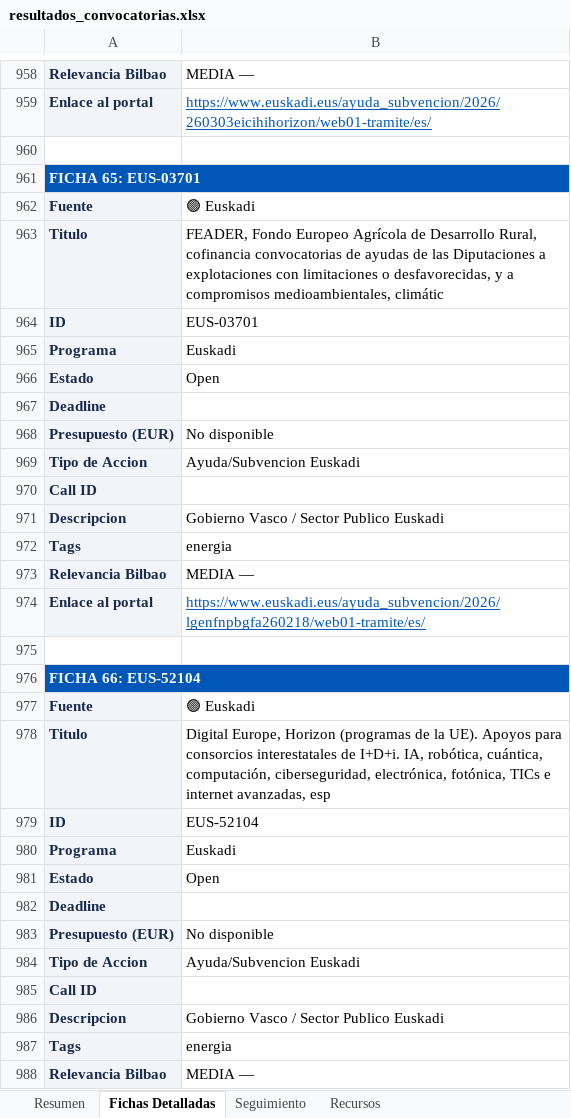
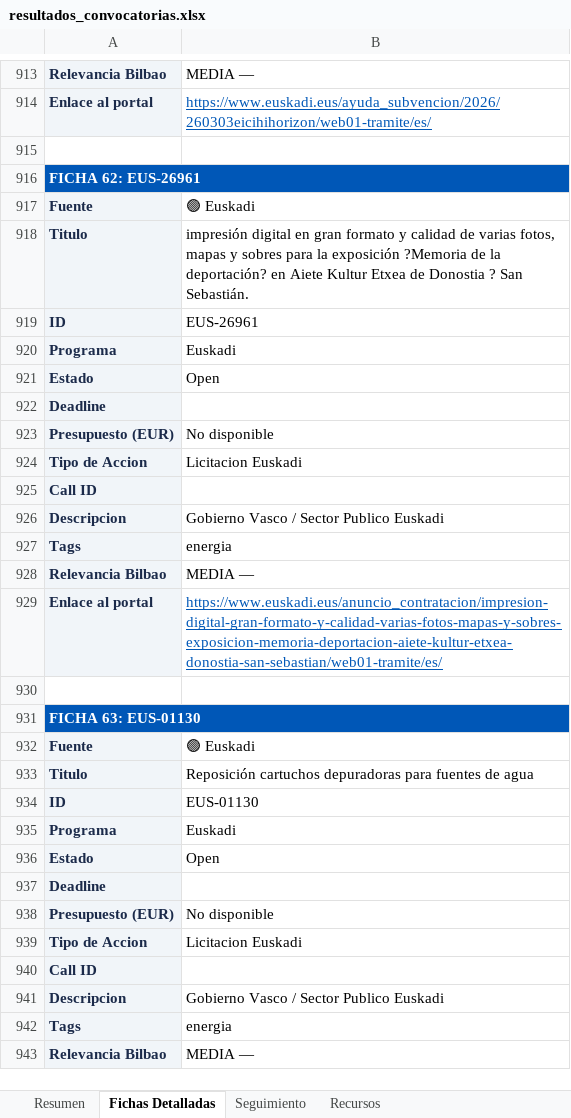
Before and after one commit to haguirre-lab/eu-funding-radar, an Excel workbook: docs/resultados_convocatorias.xlsx, sheet Fichas Detalladas, drawn as a sheet; only a part is shown, gaps mark what is left out; values as stored, in another font and other column widths than the file's, no borders; removed rows and columns are numbered as before the commit, all else as after; the diff covers the shown part only; the diff names each change by its address in the sheet, - before the commit and + after, or states it on an @@ line.

```diff
--- a/docs/resultados_convocatorias.xlsx (sheet Fichas Detalladas)
+++ b/docs/resultados_convocatorias.xlsx (sheet Fichas Detalladas)
-A916: FICHA 65: EUS-03701
+A916: FICHA 62: EUS-26961
-B918: FEADER, Fondo Europeo Agrícola de Desarrollo Rural, cofinancia convocatorias de ayudas de las Diputaciones a explotaciones con limitaciones o desfavorecidas, y a compromisos medioambientales, climátic
+B918: impresión digital en gran formato y calidad de varias fotos, mapas y sobres para la exposición ?Memoria de la deportación? en Aiete Kultur Etxea de Donostia ? San Sebastián.
-B919: EUS-03701
+B919: EUS-26961
-row 969: Tipo de Accion | Ayuda/Subvencion Euskadi
@@ row 1014 moved to row 924: Tipo de Accion @@
-B929: https://www.euskadi.eus/ayuda_subvencion/2026/lgenfnpbgfa260218/web01-tramite/es/
+B929: https://www.euskadi.eus/anuncio_contratacion/impresion-digital-gran-formato-y-calidad-varias-fotos-mapas-y-sobres-exposicion-memoria-deportacion-aiete-kultur-etxea-donostia-san-sebastian/web01-tramite/es/
-A931: FICHA 66: EUS-52104
+A931: FICHA 63: EUS-01130
-B933: Digital Europe, Horizon (programas de la UE). Apoyos para consorcios interestatales de I+D+i. IA, robótica, cuántica, computación, ciberseguridad, electrónica, fotónica, TICs e internet avanzadas, esp
+B933: Reposición cartuchos depuradoras para fuentes de agua
-B934: EUS-52104
+B934: EUS-01130
-row 984: Tipo de Accion | Ayuda/Subvencion Euskadi
@@ row 1029 moved to row 939: Tipo de Accion @@
```
Also changed, not shown: 6 added rows, 139 removed rows, 9 moved rows and 84 edited cells elsewhere in this sheet, sheet Resumen, sheet Seguimiento, 3 other files.
